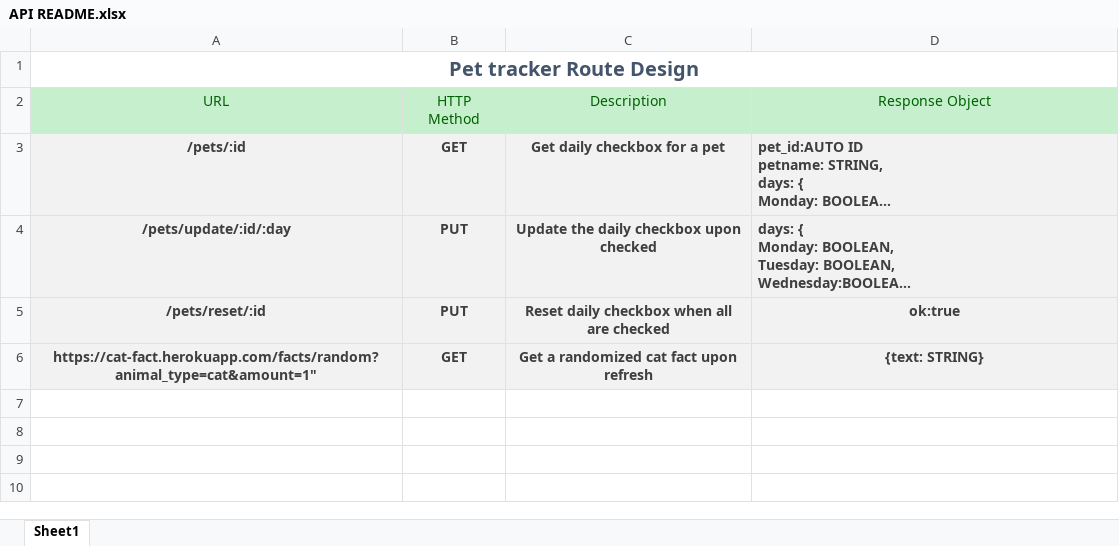
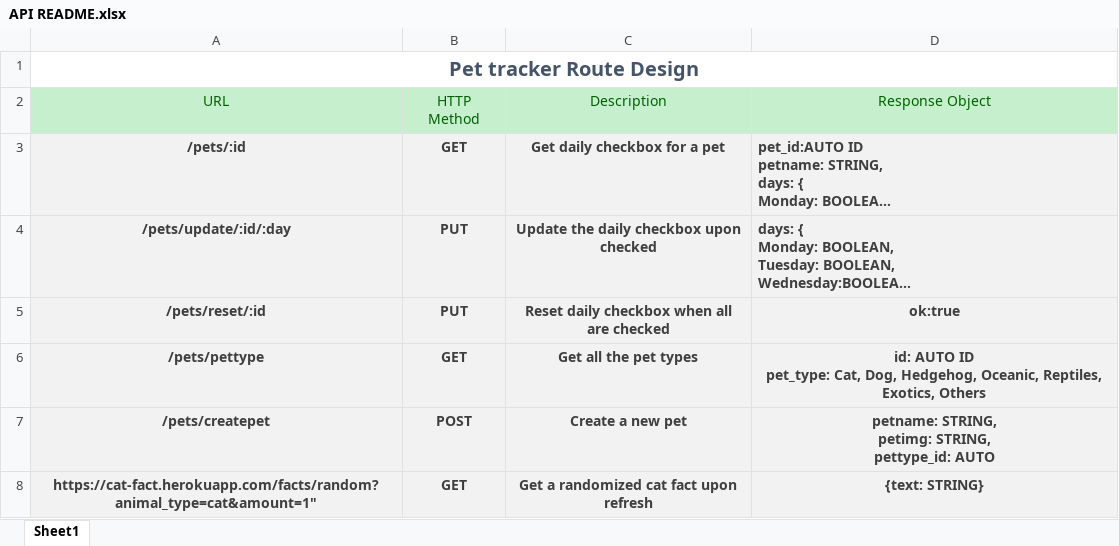
Before and after one commit to Naaomo/fs8-MVP-1-Naaomo, an Excel workbook: API README.xlsx, sheet Sheet1, drawn as a sheet; long unchanged cells end in …; values as stored, in another font and other column widths than the file's, no borders; ↵ is a line break in a cell; the diff names each change by its address in the sheet, - before the commit and + after, or states it on an @@ line.

Commit message:
Fix submit and Update README

```diff
--- a/API README.xlsx (sheet Sheet1)
+++ b/API README.xlsx (sheet Sheet1)
+row 6: /pets/pettype | GET | Get all the pet types | id: AUTO ID ↵ pet_type: Cat, Dog, Hedgehog, Oceanic, Reptiles, Exotics, Others
+row 7: /pets/createpet | POST | Create a new pet | petname: STRING, ↵ petimg: STRING, ↵ pettype_id: AUTO
```
Also changed, not shown: 13 other files.
